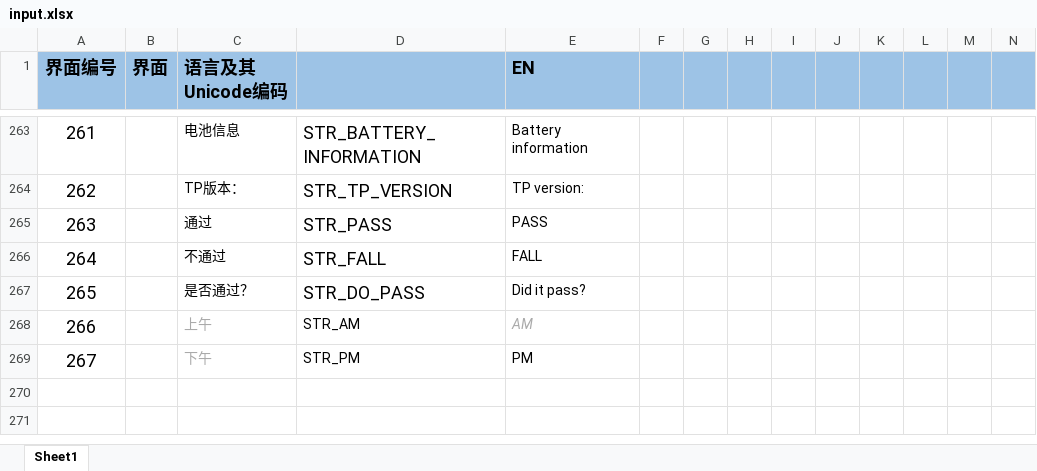
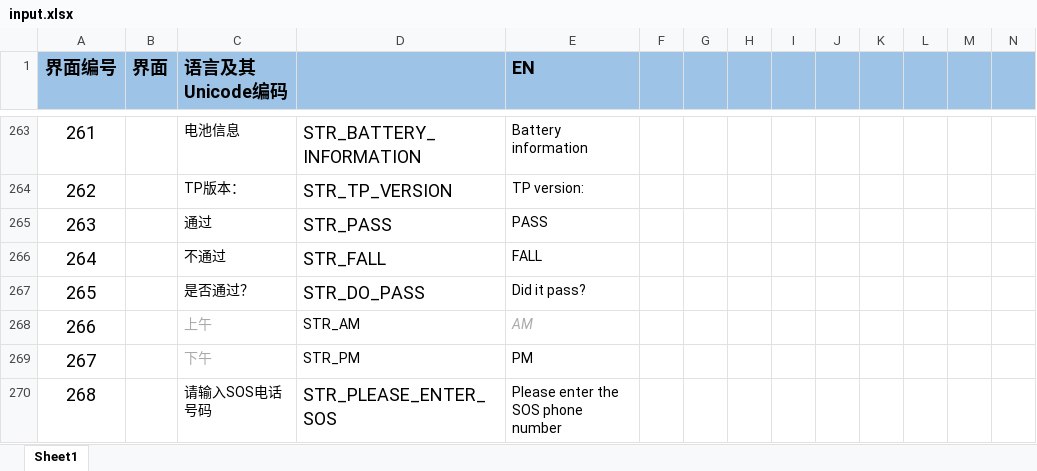
Before and after one commit to zzp2233/569x_AI_AB281GA, an Excel workbook: ute/language/defaultLanguage/input.xlsx, sheet Sheet1, drawn as a sheet; only a part is shown, gaps mark what is left out; values as stored, in another font and other column widths than the file's, no borders; rows hold the shown columns only; the diff names each change by its address in the sheet, - before the commit and + after, or states it on an @@ line.

```diff
--- a/ute/language/defaultLanguage/input.xlsx (sheet Sheet1)
+++ b/ute/language/defaultLanguage/input.xlsx (sheet Sheet1)
+row 270: 268 |  | 请输入SOS电话号码 | STR_PLEASE_ENTER_SOS | Please enter the SOS phone number
```
Also changed, not shown: 18 other files.
